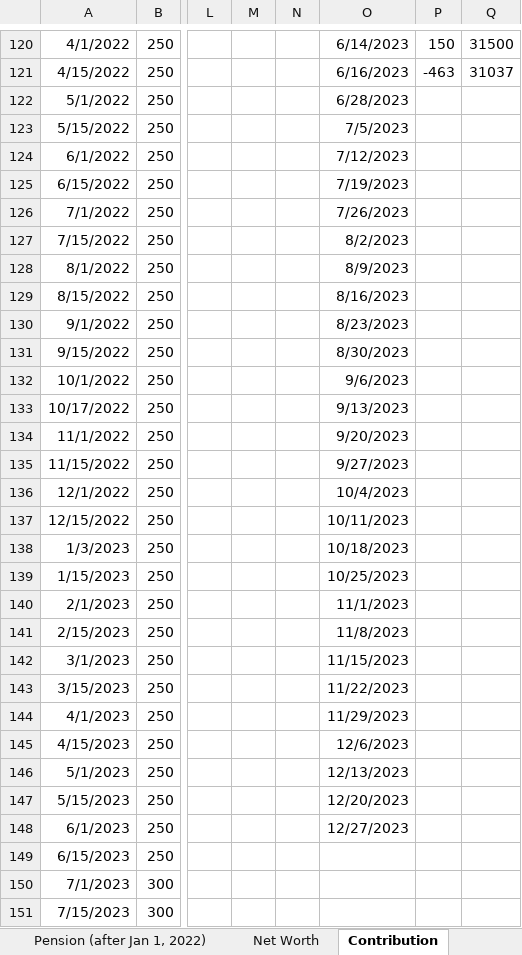
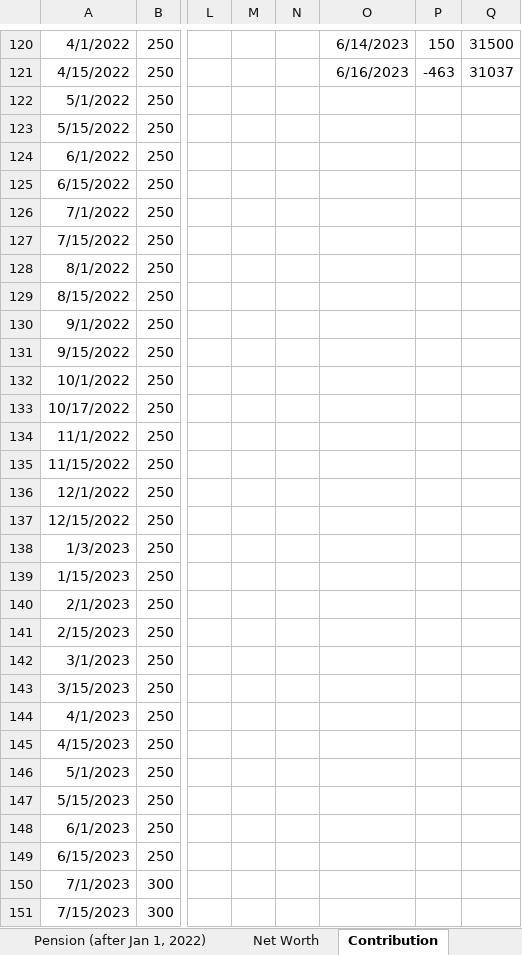
Before and after one commit to JinCheolChoi/Fund_Calculator, an Excel workbook: Fund Calculator.xlsx, sheet Contribution, drawn as a sheet; only a part is shown, gaps mark what is left out; values as stored, in another font and other column widths than the file's, no borders; the diff covers the shown part only; the diff names each change by its address in the sheet, - before the commit and + after, or states it on an @@ line.

```diff
--- a/Fund Calculator.xlsx (sheet Contribution)
+++ b/Fund Calculator.xlsx (sheet Contribution)
-O122: 6/28/2023
+O122: (empty)
-O123: 7/5/2023
+O123: (empty)
-O124: 7/12/2023
+O124: (empty)
-O125: 7/19/2023
+O125: (empty)
-O126: 7/26/2023
+O126: (empty)
-O127: 8/2/2023
+O127: (empty)
-O128: 8/9/2023
+O128: (empty)
-O129: 8/16/2023
+O129: (empty)
-O130: 8/23/2023
+O130: (empty)
-O131: 8/30/2023
+O131: (empty)
-O132: 9/6/2023
+O132: (empty)
-O133: 9/13/2023
+O133: (empty)
-O134: 9/20/2023
+O134: (empty)
-O135: 9/27/2023
+O135: (empty)
-O136: 10/4/2023
+O136: (empty)
-O137: 10/11/2023
+O137: (empty)
-O138: 10/18/2023
+O138: (empty)
-O139: 10/25/2023
+O139: (empty)
-O140: 11/1/2023
+O140: (empty)
-O141: 11/8/2023
+O141: (empty)
-O142: 11/15/2023
+O142: (empty)
-O143: 11/22/2023
+O143: (empty)
-O144: 11/29/2023
+O144: (empty)
-O145: 12/6/2023
+O145: (empty)
-O146: 12/13/2023
+O146: (empty)
-O147: 12/20/2023
+O147: (empty)
-O148: 12/27/2023
+O148: (empty)
```
Also changed, not shown: 8 added rows, 71 edited cells, cell formats and merged cells elsewhere in this sheet, sheet Fund Performance, sheet Stock Performance, sheet Net Worth, sheet Monthly Expenditure, sheet Pension (after Jan 1, 2022), other sheet tabs, formulas that keep their value, charts or pictures.
